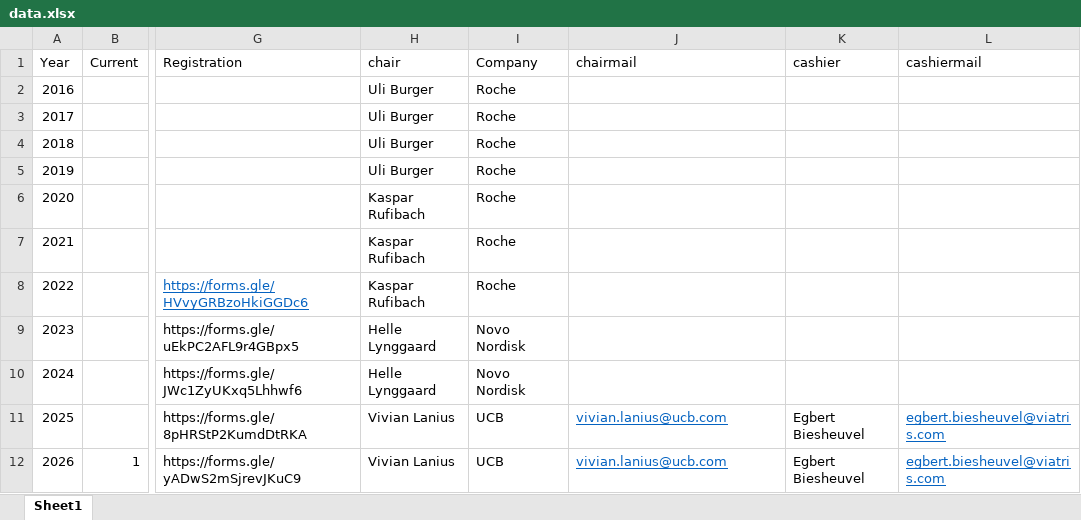
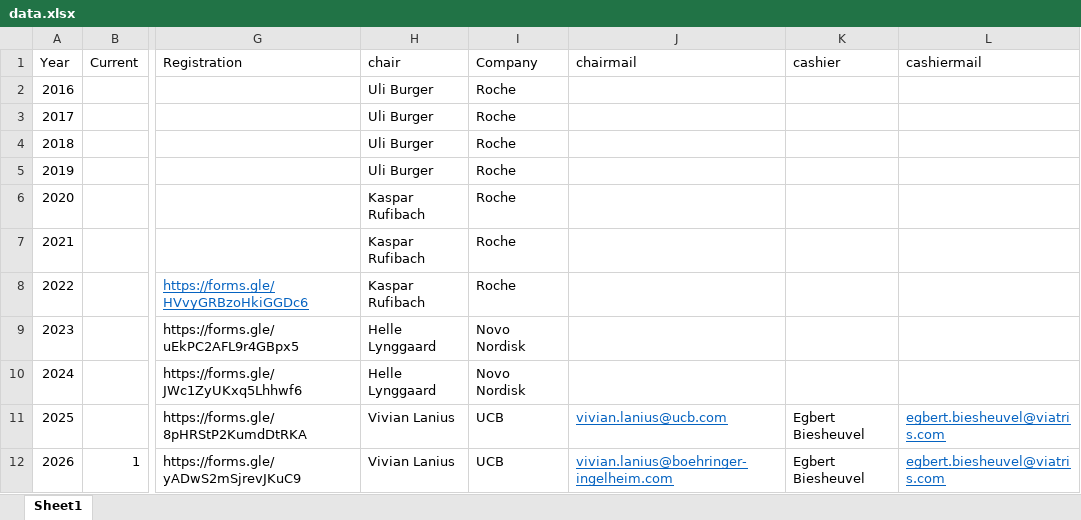
Before and after one commit to efspieurope/workshop, an Excel workbook: data/data.xlsx, sheet Sheet1, drawn as a sheet; only a part is shown, gaps mark what is left out; values as stored, in another font and other column widths than the file's, no borders; the diff names each change by its address in the sheet, - before the commit and + after, or states it on an @@ line.

```diff
--- a/data/data.xlsx (sheet Sheet1)
+++ b/data/data.xlsx (sheet Sheet1)
-J12 (chairmail): vivian.lanius@ucb.com
+J12 (chairmail): vivian.lanius@boehringer-ingelheim.com
```
Also changed, not shown: 40 other files.
